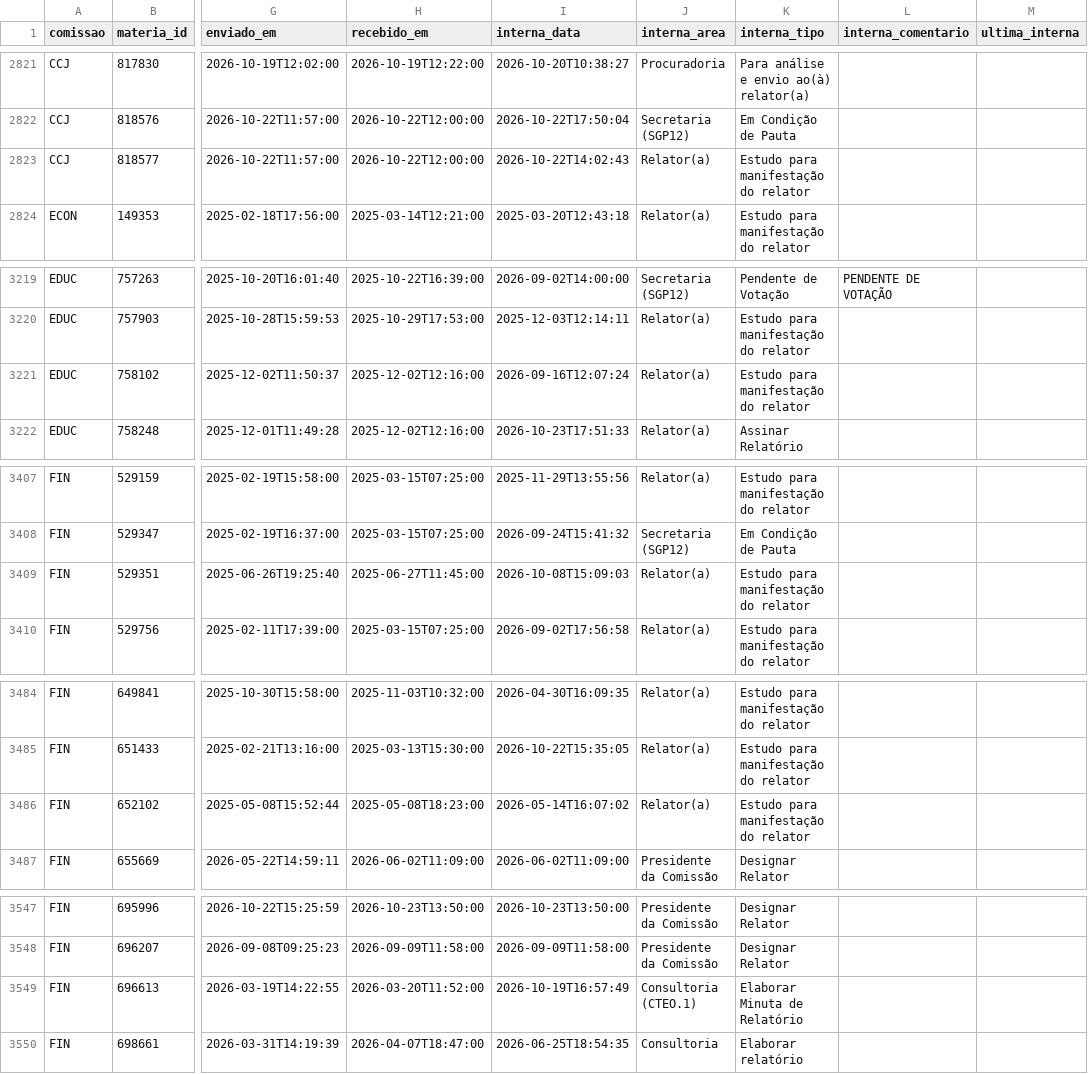
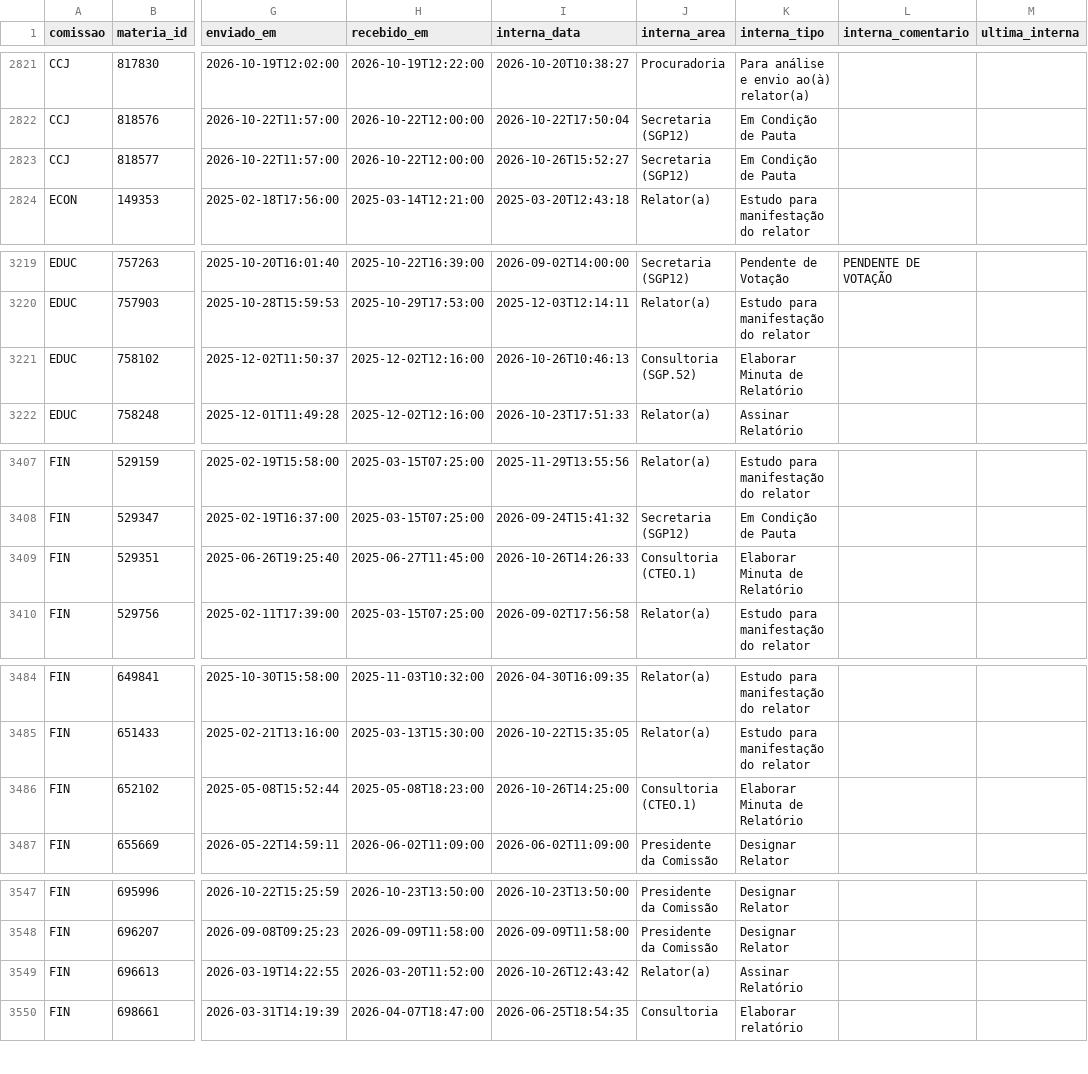
Before and after one commit to prototiposlegisla/comissoes-acervo, a CSV file: dados/acervo.csv, drawn as a sheet; only a part is shown, gaps mark what is left out; the diff covers the shown part only; the diff names each change by its address in the sheet, - before the commit and + after, or states it on an @@ line.

```diff
--- a/dados/acervo.csv
+++ b/dados/acervo.csv
-I2823 (interna_data): 2026-10-22T14:02:43
+I2823 (interna_data): 2026-10-26T15:52:27
-J2823 (interna_area): Relator(a)
+J2823 (interna_area): Secretaria (SGP12)
-K2823 (interna_tipo): Estudo para manifestação do relator
+K2823 (interna_tipo): Em Condição de Pauta
-I3221 (interna_data): 2026-09-16T12:07:24
+I3221 (interna_data): 2026-10-26T10:46:13
-J3221 (interna_area): Relator(a)
+J3221 (interna_area): Consultoria (SGP.52)
-K3221 (interna_tipo): Estudo para manifestação do relator
+K3221 (interna_tipo): Elaborar Minuta de Relatório
-I3409 (interna_data): 2026-10-08T15:09:03
+I3409 (interna_data): 2026-10-26T14:26:33
-J3409 (interna_area): Relator(a)
+J3409 (interna_area): Consultoria (CTEO.1)
-K3409 (interna_tipo): Estudo para manifestação do relator
+K3409 (interna_tipo): Elaborar Minuta de Relatório
-I3486 (interna_data): 2026-05-14T16:07:02
+I3486 (interna_data): 2026-10-26T14:25:00
-J3486 (interna_area): Relator(a)
+J3486 (interna_area): Consultoria (CTEO.1)
-K3486 (interna_tipo): Estudo para manifestação do relator
+K3486 (interna_tipo): Elaborar Minuta de Relatório
-I3549 (interna_data): 2026-10-19T16:57:49
+I3549 (interna_data): 2026-10-26T12:43:42
-J3549 (interna_area): Consultoria (CTEO.1)
+J3549 (interna_area): Relator(a)
-K3549 (interna_tipo): Elaborar Minuta de Relatório
+K3549 (interna_tipo): Assinar Relatório
```
Also changed, not shown: 33 edited cells elsewhere in this file, dados/coletas.csv, dados/historico.csv, 1 other file.
